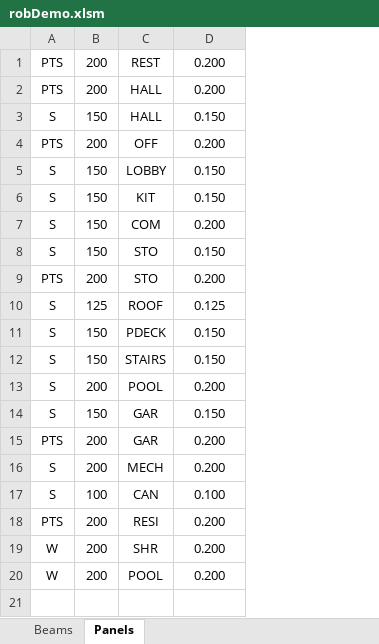
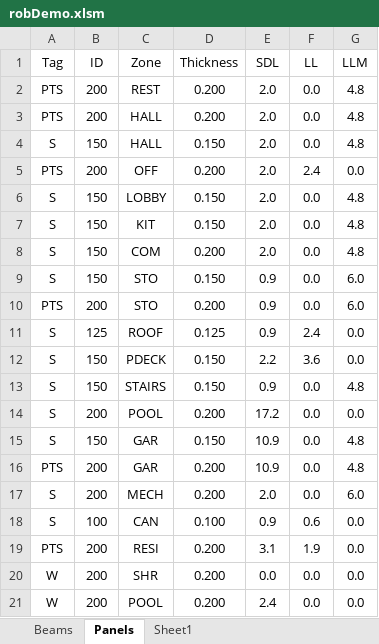
Before and after one commit to Icomanman/robotDev, an Excel workbook: robDemo.xlsm, sheet Panels, drawn as a sheet; values as stored, in another font and other column widths than the file's, no borders; addresses are those after the commit; the diff names each change by its address in the sheet, - before the commit and + after, or states it on an @@ line.

```diff
--- a/robDemo.xlsm (sheet Panels)
+++ b/robDemo.xlsm (sheet Panels)
+sheet tab: Sheet1
+column E, rows 2-21: 2.0 | 2.0 | 2.0 | 2.0 | 2.0 | 2.0 | 2.0 | 0.9 | 0.9 | 0.9 | 2.2 | 0.9 | 17.2 | 10.9 | 10.9 | 2.0 | 0.9 | 3.1 | 0.0 | 2.4
+column F, rows 2-21: 0.0 | 0.0 | 0.0 | 2.4 | 0.0 | 0.0 | 0.0 | 0.0 | 0.0 | 2.4 | 3.6 | 0.0 | 0.0 | 0.0 | 0.0 | 0.0 | 0.6 | 1.9 | 0.0 | 0.0
+column G, rows 2-21: 4.8 | 4.8 | 4.8 | 0.0 | 4.8 | 4.8 | 4.8 | 6.0 | 6.0 | 0.0 | 0.0 | 4.8 | 0.0 | 4.8 | 4.8 | 6.0 | 0.0 | 0.0 | 0.0 | 0.0
+row 1: Tag | ID | Zone | Thickness | SDL | LL | LLM
```
Also changed, not shown: 1 other file.
